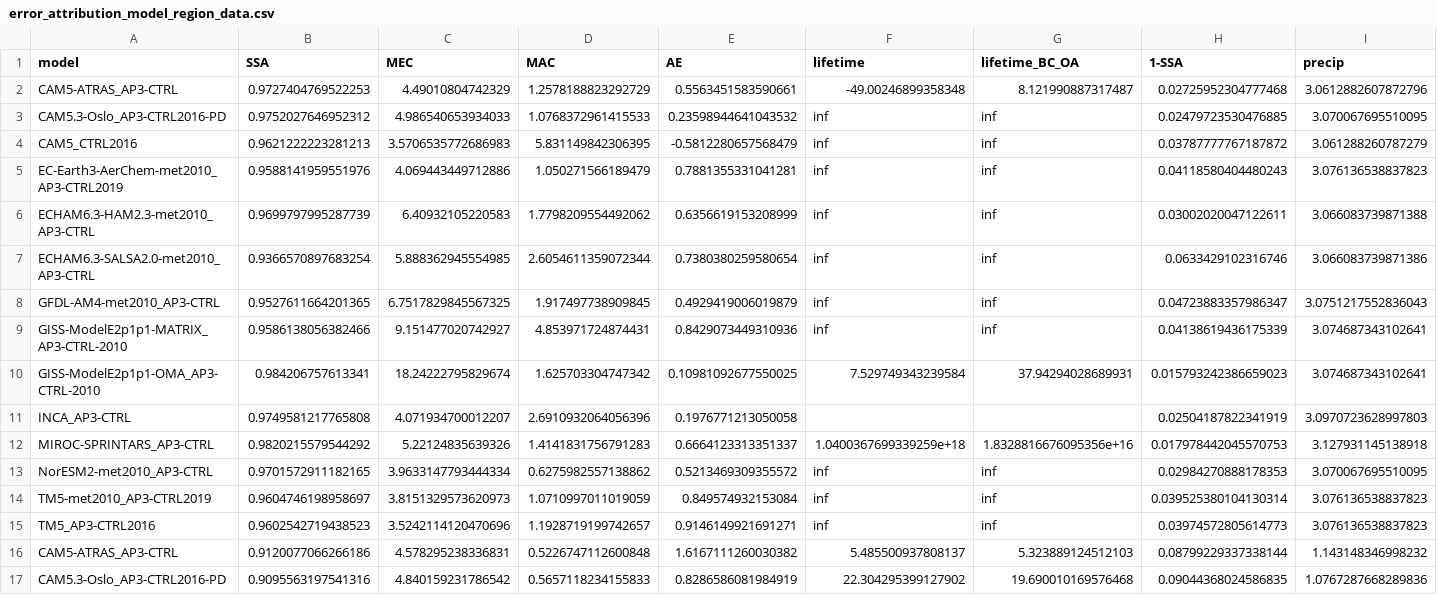
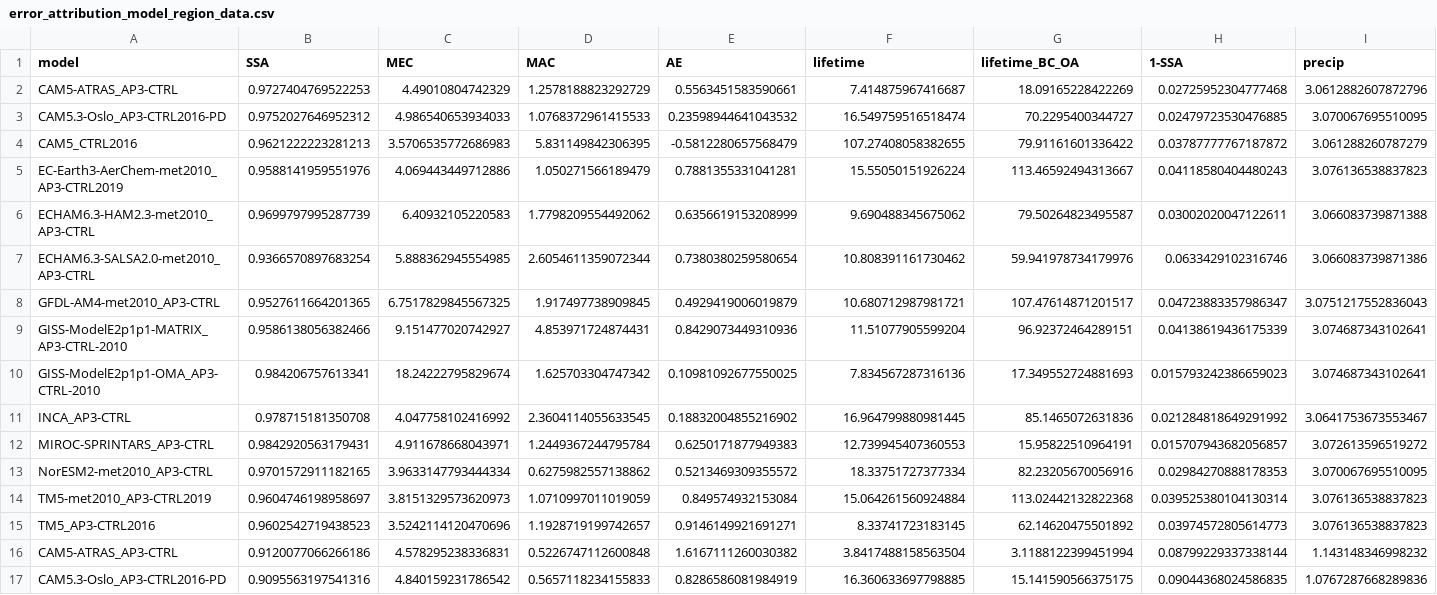
Before and after one commit to jessieaha/AeroCom_Error, a CSV file: notebooks/error_attribution_model_region_data.csv, drawn as a sheet; only a part is shown; removed rows and columns are numbered as before the commit, all else as after; rows hold the shown columns only; the diff covers the shown part only; the diff names each change by its address in the sheet, - before the commit and + after, or states it on an @@ line.

```diff
--- a/notebooks/error_attribution_model_region_data.csv
+++ b/notebooks/error_attribution_model_region_data.csv
-F2 (lifetime): -49.00246899358348
+F2 (lifetime): 7.414875967416687
-G2 (lifetime_BC_OA): 8.121990887317487
+G2 (lifetime_BC_OA): 18.09165228422269
-F3 (lifetime): inf
+F3 (lifetime): 16.549759516518474
-G3 (lifetime_BC_OA): inf
+G3 (lifetime_BC_OA): 70.2295400344727
-F4 (lifetime): inf
+F4 (lifetime): 107.27408058382655
-G4 (lifetime_BC_OA): inf
+G4 (lifetime_BC_OA): 79.91161601336422
-F5 (lifetime): inf
+F5 (lifetime): 15.55050151926224
-G5 (lifetime_BC_OA): inf
+G5 (lifetime_BC_OA): 113.46592494313667
-F6 (lifetime): inf
+F6 (lifetime): 9.690488345675062
-G6 (lifetime_BC_OA): inf
+G6 (lifetime_BC_OA): 79.50264823495587
-F7 (lifetime): inf
+F7 (lifetime): 10.808391161730462
-G7 (lifetime_BC_OA): inf
+G7 (lifetime_BC_OA): 59.941978734179976
-F8 (lifetime): inf
+F8 (lifetime): 10.680712987981721
-G8 (lifetime_BC_OA): inf
+G8 (lifetime_BC_OA): 107.47614871201517
-F9 (lifetime): inf
+F9 (lifetime): 11.51077905599204
-G9 (lifetime_BC_OA): inf
+G9 (lifetime_BC_OA): 96.92372464289151
-F10 (lifetime): 7.529749343239584
+F10 (lifetime): 7.834567287316136
-G10 (lifetime_BC_OA): 37.94294028689931
+G10 (lifetime_BC_OA): 17.349552724881693
-row 11: INCA_AP3-CTRL | 0.9749581217765808 | 4.071934700012207 | 2.6910932064056396 | 0.1976771213050058 |  |  | 0.02504187822341919 | 3.0970723628997803
-row 12: MIROC-SPRINTARS_AP3-CTRL | 0.9820215579544292 | 5.22124835639326 | 1.4141831756791283 | 0.6664123313351337 | 1.0400367699339259e+18 | 1.8328816676095356e+16 | 0.017978442045570753 | 3.127931145138918
+row 11: INCA_AP3-CTRL | 0.978715181350708 | 4.047758102416992 | 2.3604114055633545 | 0.18832004855216902 | 16.964799880981445 | 85.1465072631836 | 0.021284818649291992 | 3.0641753673553467
+row 12: MIROC-SPRINTARS_AP3-CTRL | 0.9842920563179431 | 4.911678668043971 | 1.2449367244795784 | 0.6250171877949383 | 12.739945407360553 | 15.95822510964191 | 0.015707943682056857 | 3.072613596519272
-F13 (lifetime): inf
+F13 (lifetime): 18.33751727377334
-G13 (lifetime_BC_OA): inf
+G13 (lifetime_BC_OA): 82.23205670056916
-F14 (lifetime): inf
+F14 (lifetime): 15.064261560924884
-G14 (lifetime_BC_OA): inf
+G14 (lifetime_BC_OA): 113.02442132822368
-F15 (lifetime): inf
+F15 (lifetime): 8.33741723183145
-G15 (lifetime_BC_OA): inf
+G15 (lifetime_BC_OA): 62.14620475501892
-F16 (lifetime): 5.485500937808137
+F16 (lifetime): 3.8417488158563504
-G16 (lifetime_BC_OA): 5.323889124512103
+G16 (lifetime_BC_OA): 3.1188122399451994
-F17 (lifetime): 22.304295399127902
+F17 (lifetime): 16.360633697798885
-G17 (lifetime_BC_OA): 19.690010169576468
+G17 (lifetime_BC_OA): 15.141590566375175
```
Also changed, not shown: 4 added rows, 4 removed rows and 45 edited cells elsewhere in this file, notebooks/error_attribution_regime_stats.csv, notebooks/error_attribution_summary_table.csv, 25 other files.
